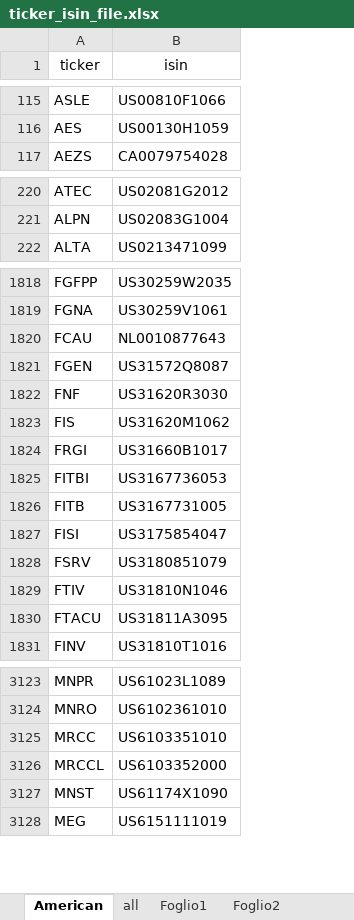
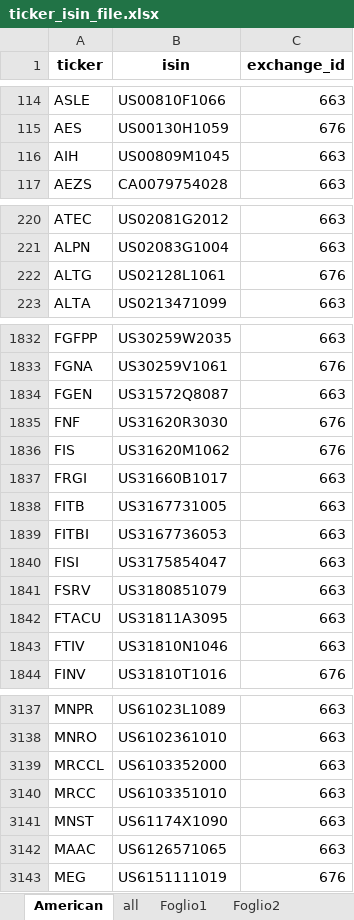
Before and after one commit to MPrazzoli/python_with_edo, an Excel workbook: static/data/ticker_isin_file.xlsx, sheet American, drawn as a sheet; only a part is shown, gaps mark what is left out; values as stored, in another font and other column widths than the file's, no borders; removed rows and columns are numbered as before the commit, all else as after; the diff covers the shown part only; the diff names each change by its address in the sheet, - before the commit and + after, or states it on an @@ line.

```diff
--- a/static/data/ticker_isin_file.xlsx (sheet American)
+++ b/static/data/ticker_isin_file.xlsx (sheet American)
+column C (exchange_id), rows 114-115: 663 | 676; row 117: 663; rows 220-221: 663 | 663; row 223: 663; rows 1832-1838: 663 | 676 | 663 | 676 | 676 | 663 | 663; rows 1840-1842: all 663; row 1844: 676; rows 3137-3139: all 663; row 3141: 663; row 3143: 676
-A1:B1 bold: off
+A1:B1 bold: on
+row 116: AIH | US00809M1045 | 663
+row 222: ALTG | US02128L1061 | 676
-row 1820: FCAU | NL0010877643
@@ row 1825 moved to row 1839: FITBI @@
@@ row 1829 moved to row 1843: FTIV @@
@@ row 3125 moved to row 3140: MRCC @@
+row 3142: MAAC | US6126571065 | 663
```
Also changed, not shown: 46 added rows, 13 removed rows, 35 moved rows and 3 edited cells elsewhere in this sheet.
